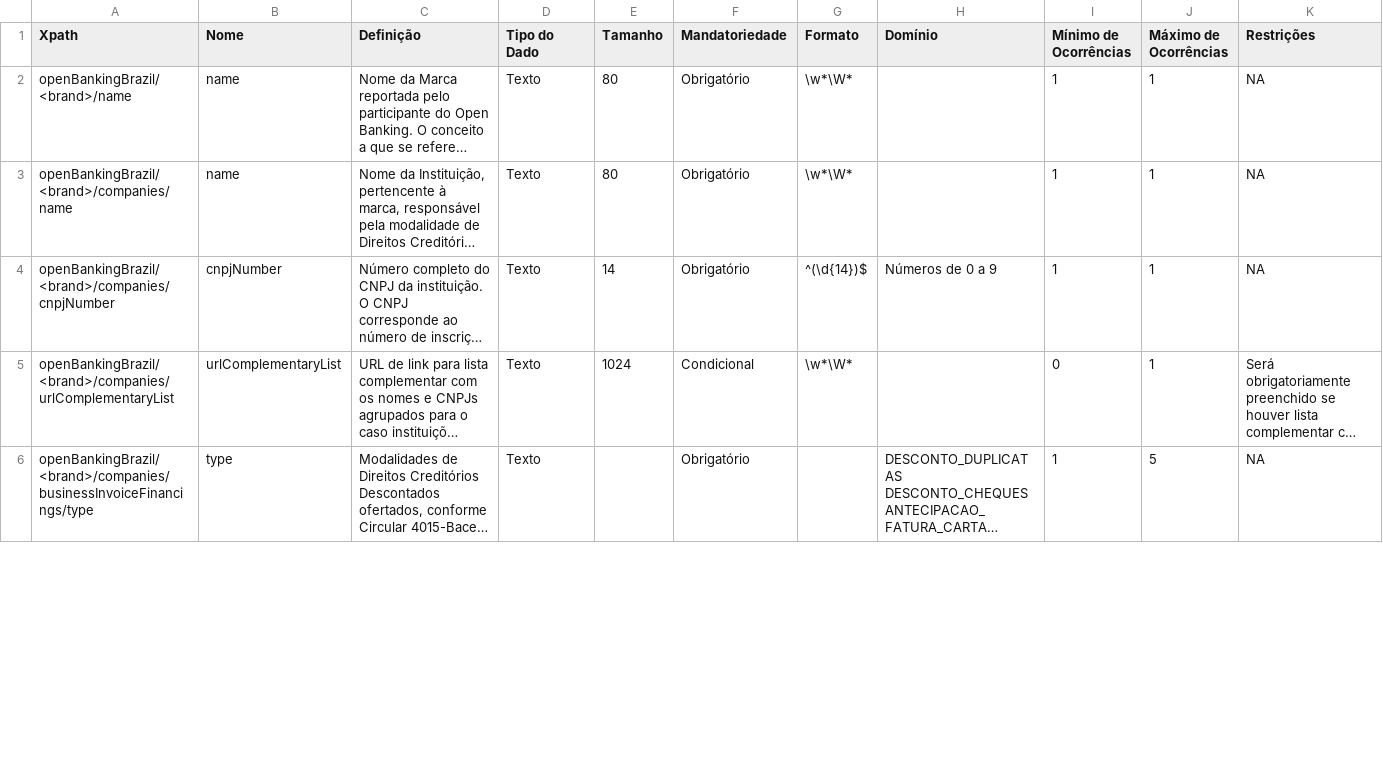
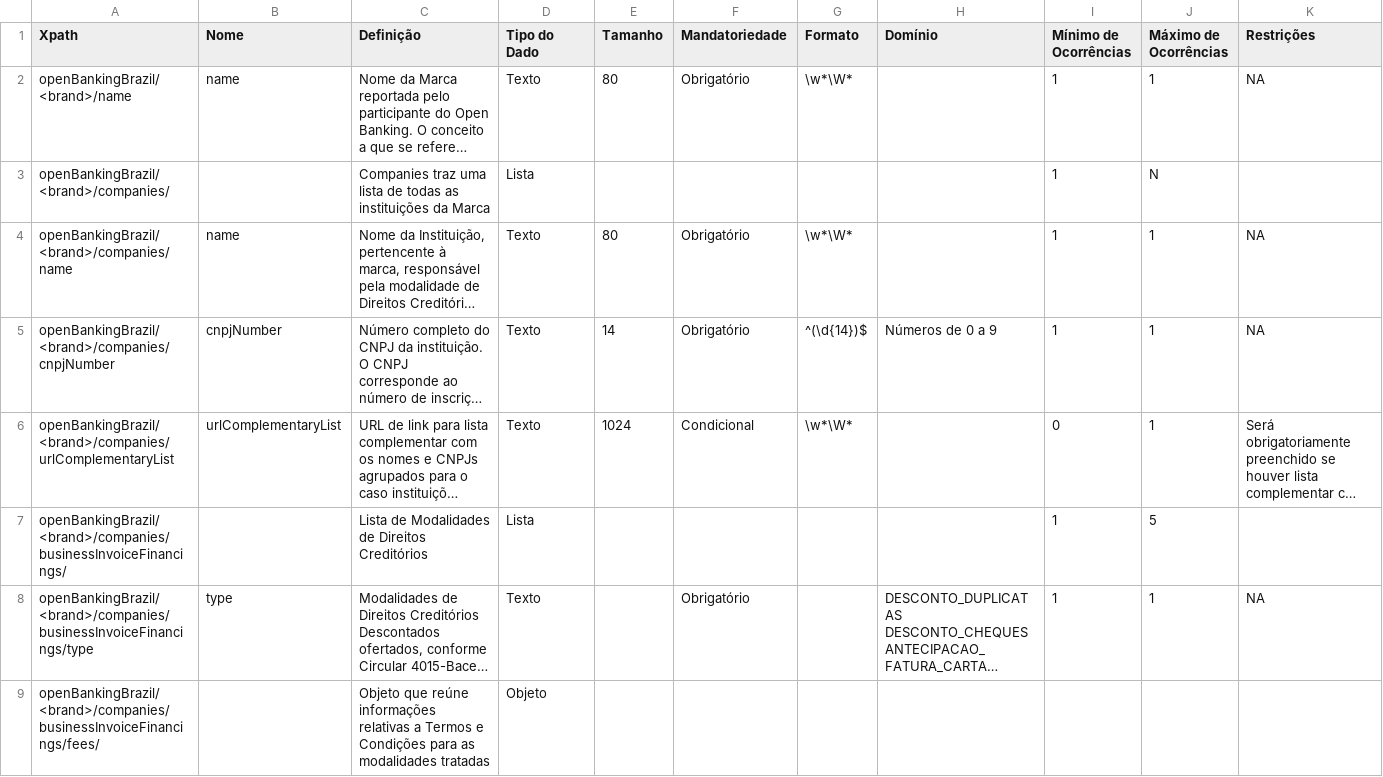
Before and after one commit to marcelomrwin/areadesenvolvedor, a CSV file: dictionary/business_invoice_financings.csv, drawn as a sheet; only a part is shown; long unchanged cells end in …; addresses are those after the commit; the diff covers the shown part only; the diff names each change by its address in the sheet, - before the commit and + after, or states it on an @@ line.

```diff
--- a/dictionary/business_invoice_financings.csv
+++ b/dictionary/business_invoice_financings.csv
+row 3: openBankingBrazil/<brand>/companies/ |  | Companies traz uma lista de todas as instituições da Marca | Lista |  |  |  |  | 1 | N
+row 7: openBankingBrazil/<brand>/companies/businessInvoiceFinancings/ |  | Lista de Modalidades de Direitos Creditórios | Lista |  |  |  |  | 1 | 5
-J8 (Máximo de Ocorrências): 5
+J8 (Máximo de Ocorrências): 1
+row 9: openBankingBrazil/<brand>/companies/businessInvoiceFinancings/fees/ |  | Objeto que reúne informações relativas a Termos e Condições para as modalidades tratadas | Objeto
```
Also changed, not shown: 8 added rows and 46 edited cells elsewhere in this file, dictionary/personal_invoice_financings.csv, 2 other files.
